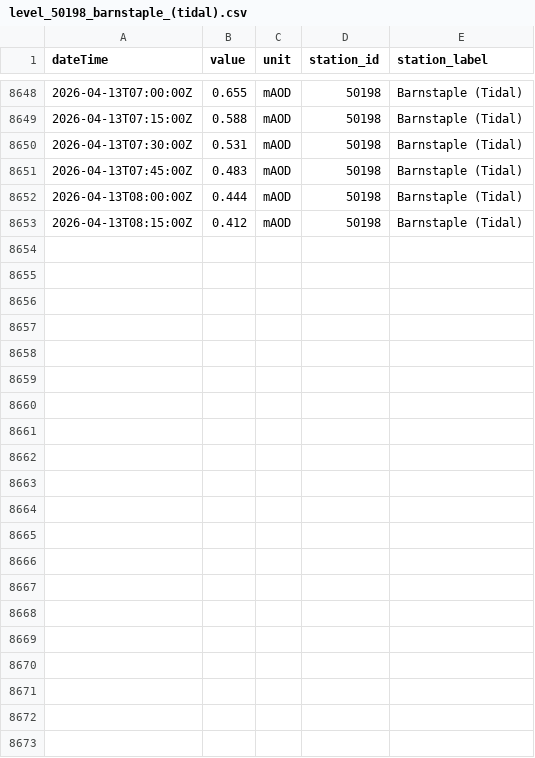
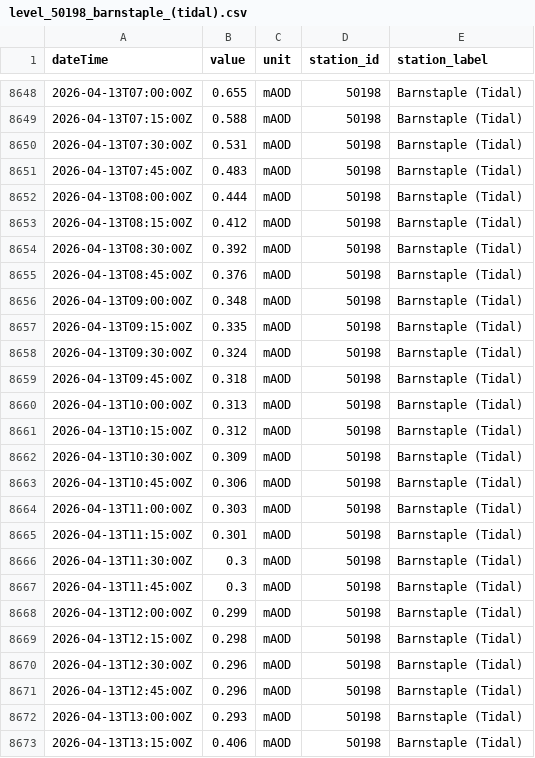
Before and after one commit to aallan/floodwatch, a CSV file: data/level_50198_barnstaple_(tidal).csv, drawn as a sheet; only a part is shown, gaps mark what is left out; the diff names each change by its address in the sheet, - before the commit and + after, or states it on an @@ line.

```diff
--- a/data/level_50198_barnstaple_(tidal).csv
+++ b/data/level_50198_barnstaple_(tidal).csv
+row 8654: 2026-04-13T08:30:00Z | 0.392 | mAOD | 50198 | Barnstaple (Tidal)
+row 8655: 2026-04-13T08:45:00Z | 0.376 | mAOD | 50198 | Barnstaple (Tidal)
+row 8656: 2026-04-13T09:00:00Z | 0.348 | mAOD | 50198 | Barnstaple (Tidal)
+row 8657: 2026-04-13T09:15:00Z | 0.335 | mAOD | 50198 | Barnstaple (Tidal)
+row 8658: 2026-04-13T09:30:00Z | 0.324 | mAOD | 50198 | Barnstaple (Tidal)
+row 8659: 2026-04-13T09:45:00Z | 0.318 | mAOD | 50198 | Barnstaple (Tidal)
+row 8660: 2026-04-13T10:00:00Z | 0.313 | mAOD | 50198 | Barnstaple (Tidal)
+row 8661: 2026-04-13T10:15:00Z | 0.312 | mAOD | 50198 | Barnstaple (Tidal)
+row 8662: 2026-04-13T10:30:00Z | 0.309 | mAOD | 50198 | Barnstaple (Tidal)
+row 8663: 2026-04-13T10:45:00Z | 0.306 | mAOD | 50198 | Barnstaple (Tidal)
+row 8664: 2026-04-13T11:00:00Z | 0.303 | mAOD | 50198 | Barnstaple (Tidal)
+row 8665: 2026-04-13T11:15:00Z | 0.301 | mAOD | 50198 | Barnstaple (Tidal)
+row 8666: 2026-04-13T11:30:00Z | 0.3 | mAOD | 50198 | Barnstaple (Tidal)
+row 8667: 2026-04-13T11:45:00Z | 0.3 | mAOD | 50198 | Barnstaple (Tidal)
+row 8668: 2026-04-13T12:00:00Z | 0.299 | mAOD | 50198 | Barnstaple (Tidal)
+row 8669: 2026-04-13T12:15:00Z | 0.298 | mAOD | 50198 | Barnstaple (Tidal)
+row 8670: 2026-04-13T12:30:00Z | 0.296 | mAOD | 50198 | Barnstaple (Tidal)
+row 8671: 2026-04-13T12:45:00Z | 0.296 | mAOD | 50198 | Barnstaple (Tidal)
+row 8672: 2026-04-13T13:00:00Z | 0.293 | mAOD | 50198 | Barnstaple (Tidal)
+row 8673: 2026-04-13T13:15:00Z | 0.406 | mAOD | 50198 | Barnstaple (Tidal)
```
Also changed, not shown: data/rainfall_50103.csv, data/rainfall_50199.csv, 14 other files.
